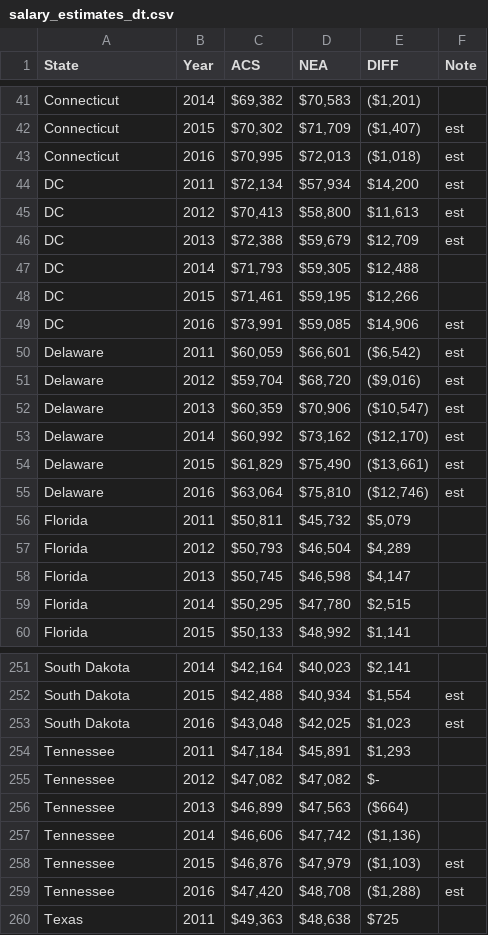
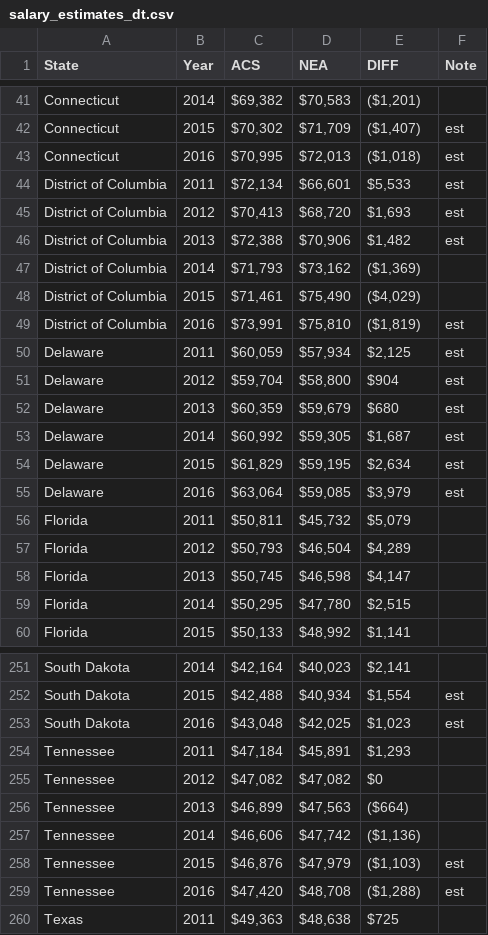
Before and after one commit to amlanbanerjee/amlanbanerjee.github.io, a CSV file: salary_estimates_dt.csv, drawn as a sheet; only a part is shown, gaps mark what is left out.

```diff
--- a/salary_estimates_dt.csv
+++ b/salary_estimates_dt.csv
@@ -43,14 +43,14 @@ Connecticut,2015,"$70,302 ","$71,709 ","($1,407)",est
 Connecticut,2016,"$70,995 ","$72,013 ","($1,018)",est
-DC,2011,"$72,134 ","$57,934 ","$14,200 ",est
-DC,2012,"$70,413 ","$58,800 ","$11,613 ",est
-DC,2013,"$72,388 ","$59,679 ","$12,709 ",est
-DC,2014,"$71,793 ","$59,305 ","$12,488 ",
-DC,2015,"$71,461 ","$59,195 ","$12,266 ",
-DC,2016,"$73,991 ","$59,085 ","$14,906 ",est
-Delaware,2011,"$60,059 ","$66,601 ","($6,542)",est
-Delaware,2012,"$59,704 ","$68,720 ","($9,016)",est
-Delaware,2013,"$60,359 ","$70,906 ","($10,547)",est
-Delaware,2014,"$60,992 ","$73,162 ","($12,170)",est
-Delaware,2015,"$61,829 ","$75,490 ","($13,661)",est
-Delaware,2016,"$63,064 ","$75,810 ","($12,746)",est
+District of Columbia,2011,"$72,134 ","$66,601 ","$5,533 ",est
+District of Columbia,2012,"$70,413 ","$68,720 ","$1,693 ",est
+District of Columbia,2013,"$72,388 ","$70,906 ","$1,482 ",est
+District of Columbia,2014,"$71,793 ","$73,162 ","($1,369)",
+District of Columbia,2015,"$71,461 ","$75,490 ","($4,029)",
+District of Columbia,2016,"$73,991 ","$75,810 ","($1,819)",est
+Delaware,2011,"$60,059 ","$57,934 ","$2,125 ",est
+Delaware,2012,"$59,704 ","$58,800 ",$904 ,est
+Delaware,2013,"$60,359 ","$59,679 ",$680 ,est
+Delaware,2014,"$60,992 ","$59,305 ","$1,687 ",est
+Delaware,2015,"$61,829 ","$59,195 ","$2,634 ",est
+Delaware,2016,"$63,064 ","$59,085 ","$3,979 ",est
 Florida,2011,"$50,811 ","$45,732 ","$5,079 ",
@@ -254,3 +254,3 @@ South Dakota,2016,"$43,048 ","$42,025 ","$1,023 ",est
 Tennessee,2011,"$47,184 ","$45,891 ","$1,293 ",
-Tennessee,2012,"$47,082 ","$47,082 ",  $-    ,
+Tennessee,2012,"$47,082 ","$47,082 ",$0 ,
 Tennessee,2013,"$46,899 ","$47,563 ",($664),
```
Also changed, not shown: salary_estimates.csv, 5 other files.
